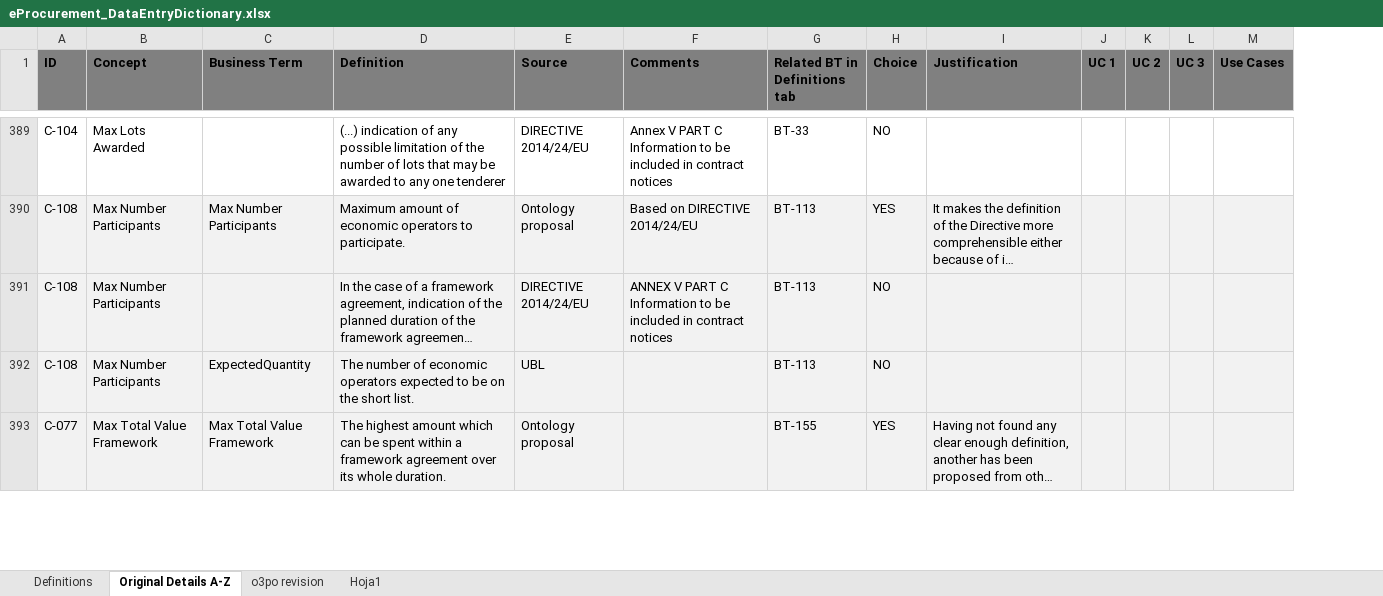
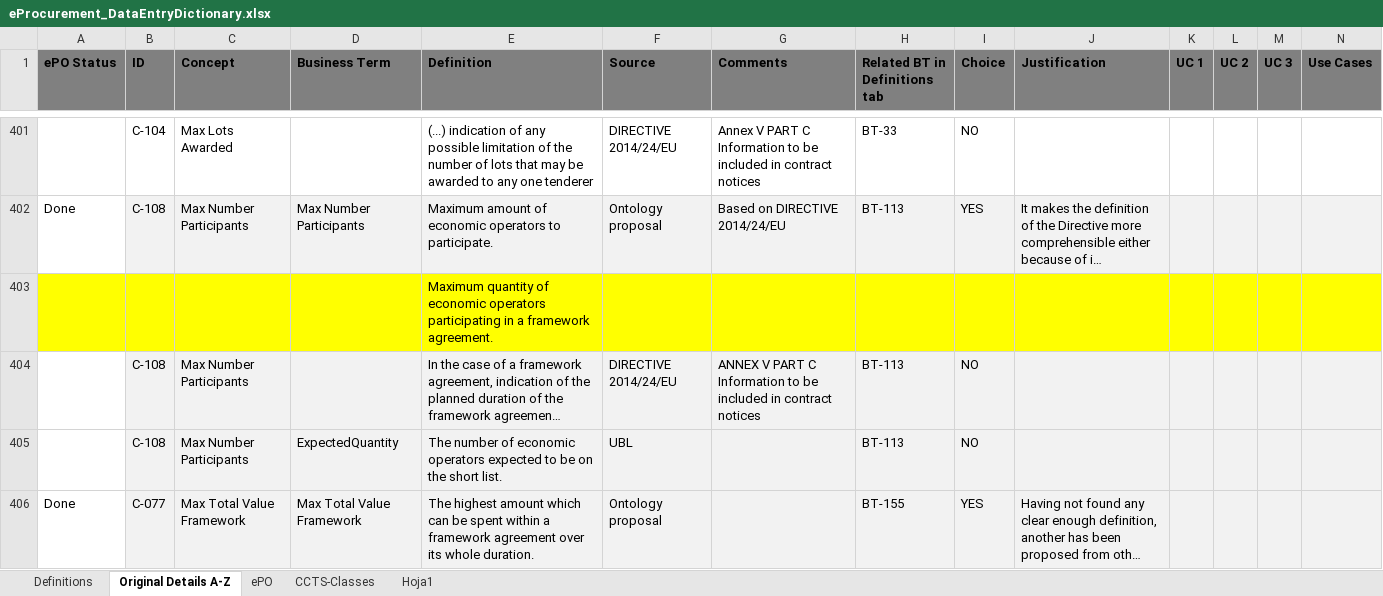
Before and after one commit to eProcurement-everis/ePO, an Excel workbook: 02_IR_DED/eProcurement_DataEntryDictionary.xlsx, sheet Original Details A-Z, drawn as a sheet; only a part is shown, gaps mark what is left out; long unchanged cells end in …; values as stored, in another font and other column widths than the file's, no borders; conditional formats not drawn; rows hold the shown columns only; the diff covers the shown part only; the diff names each change by its address in the sheet, - before the commit and + after, or states it on an @@ line.

```diff
--- a/02_IR_DED/eProcurement_DataEntryDictionary.xlsx (sheet Original Details A-Z)
+++ b/02_IR_DED/eProcurement_DataEntryDictionary.xlsx (sheet Original Details A-Z)
-sheet tab: o3po revision
+sheet tab: ePO
+sheet tab: CCTS-Classes
+column A (ePO Status), row 402: Done; row 406: Done
+row 403:  |  |  |  | Maximum quantity of economic operators participating in a framework agreement.
```
Also changed, not shown: 16 added rows, 1 removed row, 3 moved rows and 2 edited cells elsewhere in this sheet, sheet ePO, formulas that keep their value, 1 other file.
